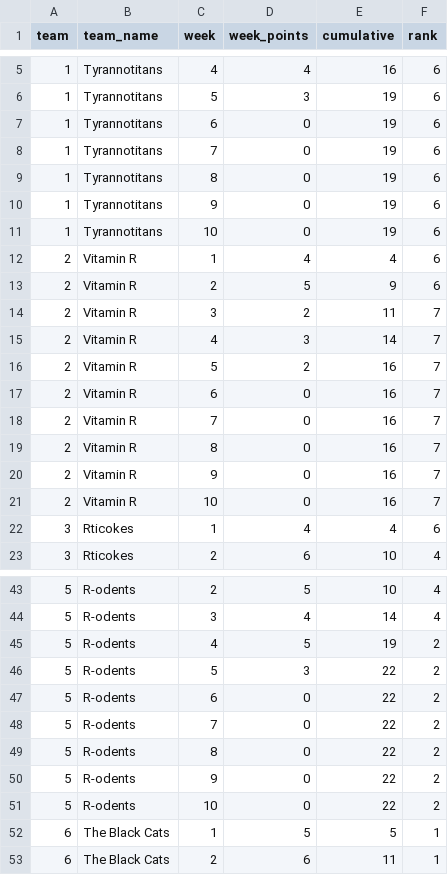
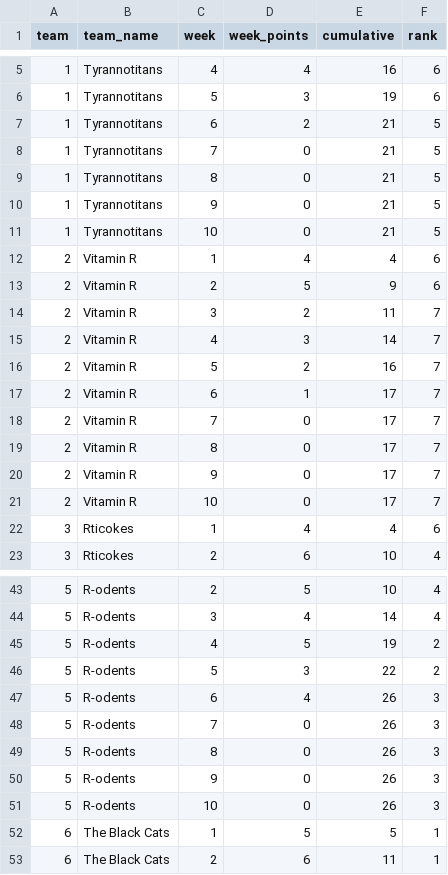
Before and after one commit to sjweston/datasci410, a CSV file: team_rankings.csv, drawn as a sheet; only a part is shown, gaps mark what is left out; the diff covers the shown part only.

```diff
--- a/team_rankings.csv
+++ b/team_rankings.csv
@@ -6,7 +6,7 @@ team,team_name,week,week_points,cumulative,rank
 1,Tyrannotitans,5,3,19,6
-1,Tyrannotitans,6,0,19,6
-1,Tyrannotitans,7,0,19,6
-1,Tyrannotitans,8,0,19,6
-1,Tyrannotitans,9,0,19,6
-1,Tyrannotitans,10,0,19,6
+1,Tyrannotitans,6,2,21,5
+1,Tyrannotitans,7,0,21,5
+1,Tyrannotitans,8,0,21,5
+1,Tyrannotitans,9,0,21,5
+1,Tyrannotitans,10,0,21,5
 2,Vitamin R,1,4,4,6
@@ -16,7 +16,7 @@ team,team_name,week,week_points,cumulative,rank
 2,Vitamin R,5,2,16,7
-2,Vitamin R,6,0,16,7
-2,Vitamin R,7,0,16,7
-2,Vitamin R,8,0,16,7
-2,Vitamin R,9,0,16,7
-2,Vitamin R,10,0,16,7
+2,Vitamin R,6,1,17,7
+2,Vitamin R,7,0,17,7
+2,Vitamin R,8,0,17,7
+2,Vitamin R,9,0,17,7
+2,Vitamin R,10,0,17,7
 3,Rticokes,1,4,4,6
@@ -46,7 +46,7 @@ team,team_name,week,week_points,cumulative,rank
 5,R-odents,5,3,22,2
-5,R-odents,6,0,22,2
-5,R-odents,7,0,22,2
-5,R-odents,8,0,22,2
-5,R-odents,9,0,22,2
-5,R-odents,10,0,22,2
+5,R-odents,6,4,26,3
+5,R-odents,7,0,26,3
+5,R-odents,8,0,26,3
+5,R-odents,9,0,26,3
+5,R-odents,10,0,26,3
 6,The Black Cats,1,5,5,1
```
Also changed, not shown: 23 edited cells elsewhere in this file, team_points.csv, 30 other files.
